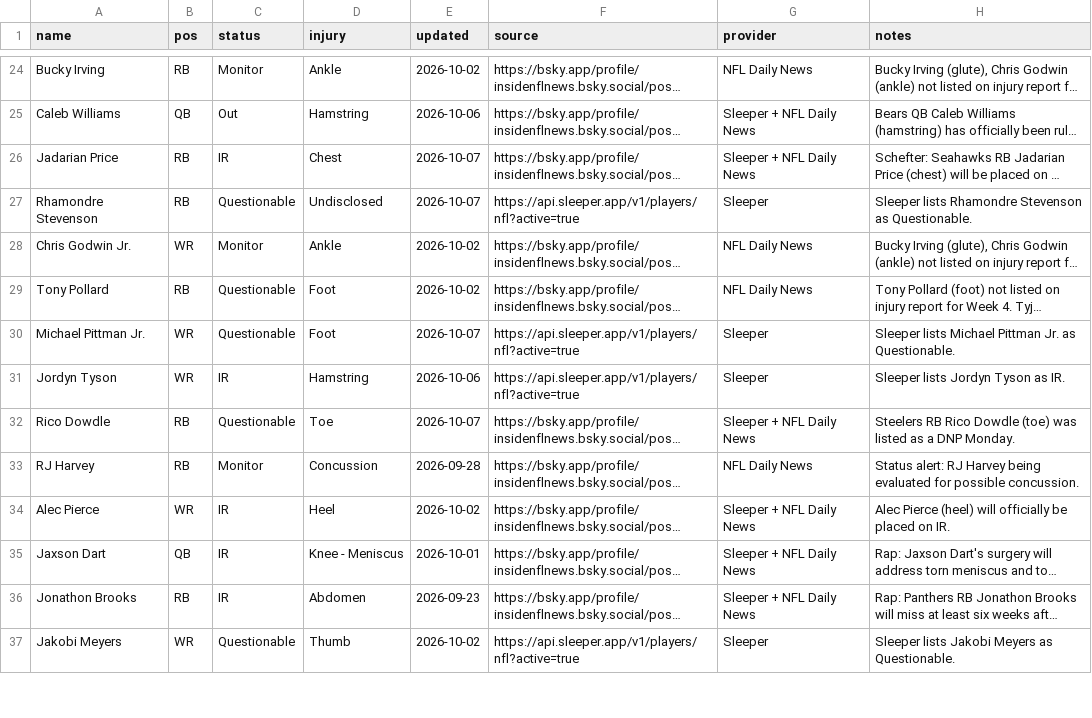
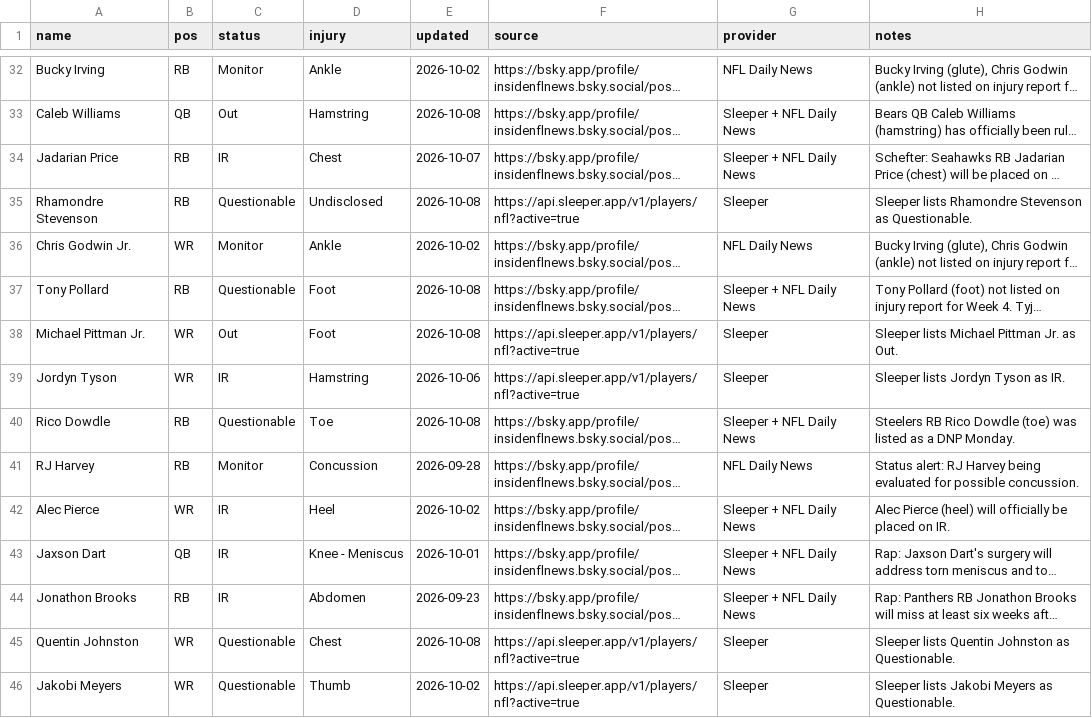
Before and after one commit to fowlergmu/private-draft-tools-x7k2, a CSV file: Data/Current Injuries.csv, drawn as a sheet; only a part is shown, gaps mark what is left out; long unchanged cells end in …; addresses are those after the commit; the diff covers the shown part only; the diff names each change by its address in the sheet, - before the commit and + after, or states it on an @@ line.

```diff
--- a/Data/Current Injuries.csv
+++ b/Data/Current Injuries.csv
-E33 (updated): 2026-10-06
+E33 (updated): 2026-10-08
-E35 (updated): 2026-10-07
+E35 (updated): 2026-10-08
-E37 (updated): 2026-10-02
+E37 (updated): 2026-10-08
-G37 (provider): NFL Daily News
+G37 (provider): Sleeper + NFL Daily News
-C38 (status): Questionable
+C38 (status): Out
-E38 (updated): 2026-10-07
+E38 (updated): 2026-10-08
-H38 (notes): …Jr. as Questionable.
+H38 (notes): …Jr. as Out.
-E40 (updated): 2026-10-07
+E40 (updated): 2026-10-08
+row 45: Quentin Johnston | WR | Questionable | Chest | 2026-10-08 | https://api.sleeper.app/v1/players/nfl?active=true | Sleeper | Sleeper lists Quentin Johnston as Questionable.
```
Also changed, not shown: 11 added rows and 50 edited cells elsewhere in this file.
